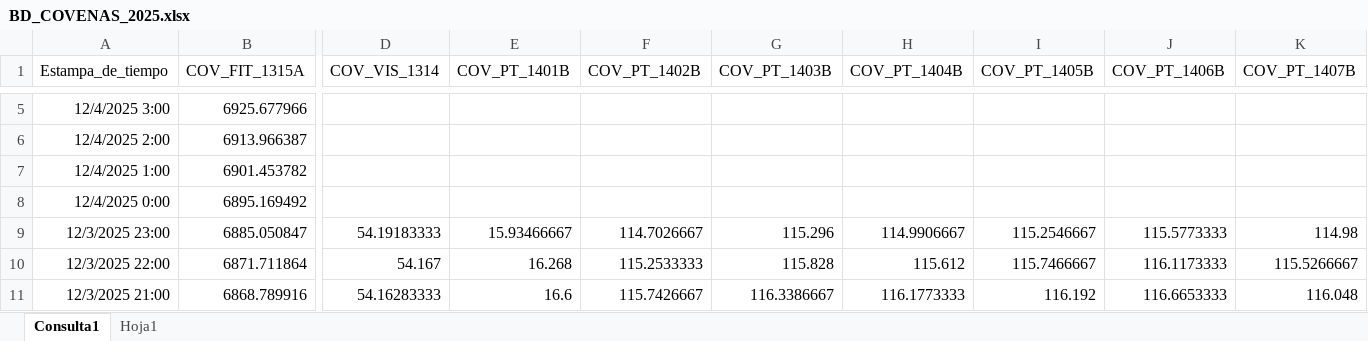
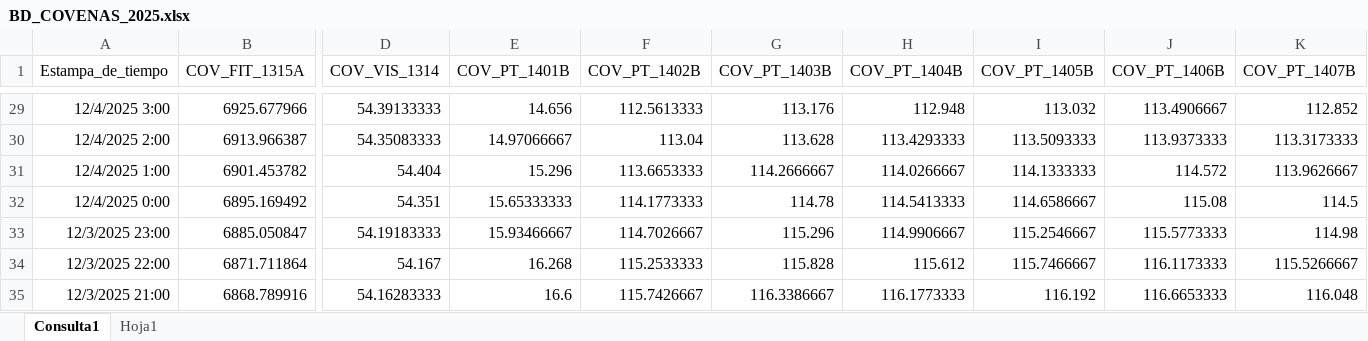
Before and after one commit to luiscarlos0218/app_calculadora_cove-as, an Excel workbook: BD_COVENAS_2025.xlsx, sheet Consulta1, drawn as a sheet; only a part is shown, gaps mark what is left out; values as stored, in another font and other column widths than the file's, no borders; table styles not drawn; addresses are those after the commit; the diff covers the shown part only; the diff names each change by its address in the sheet, - before the commit and + after, or states it on an @@ line.

Commit message:
Actualización forzada del archivo BD_COVENAS_2025.xlsx

```diff
--- a/BD_COVENAS_2025.xlsx (sheet Consulta1)
+++ b/BD_COVENAS_2025.xlsx (sheet Consulta1)
-D29 (COV_VIS_1314): (empty)
+D29 (COV_VIS_1314): 54.39133333
-E29 (COV_PT_1401B): (empty)
+E29 (COV_PT_1401B): 14.656
-F29 (COV_PT_1402B): (empty)
+F29 (COV_PT_1402B): 112.5613333
-G29 (COV_PT_1403B): (empty)
+G29 (COV_PT_1403B): 113.176
-H29 (COV_PT_1404B): (empty)
+H29 (COV_PT_1404B): 112.948
-I29 (COV_PT_1405B): (empty)
+I29 (COV_PT_1405B): 113.032
-J29 (COV_PT_1406B): (empty)
+J29 (COV_PT_1406B): 113.4906667
-K29 (COV_PT_1407B): (empty)
+K29 (COV_PT_1407B): 112.852
-D30 (COV_VIS_1314): (empty)
+D30 (COV_VIS_1314): 54.35083333
-E30 (COV_PT_1401B): (empty)
+E30 (COV_PT_1401B): 14.97066667
-F30 (COV_PT_1402B): (empty)
+F30 (COV_PT_1402B): 113.04
-G30 (COV_PT_1403B): (empty)
+G30 (COV_PT_1403B): 113.628
-H30 (COV_PT_1404B): (empty)
+H30 (COV_PT_1404B): 113.4293333
-I30 (COV_PT_1405B): (empty)
+I30 (COV_PT_1405B): 113.5093333
-J30 (COV_PT_1406B): (empty)
+J30 (COV_PT_1406B): 113.9373333
-K30 (COV_PT_1407B): (empty)
+K30 (COV_PT_1407B): 113.3173333
-D31 (COV_VIS_1314): (empty)
+D31 (COV_VIS_1314): 54.404
-E31 (COV_PT_1401B): (empty)
+E31 (COV_PT_1401B): 15.296
-F31 (COV_PT_1402B): (empty)
+F31 (COV_PT_1402B): 113.6653333
-G31 (COV_PT_1403B): (empty)
+G31 (COV_PT_1403B): 114.2666667
-H31 (COV_PT_1404B): (empty)
+H31 (COV_PT_1404B): 114.0266667
-I31 (COV_PT_1405B): (empty)
+I31 (COV_PT_1405B): 114.1333333
-J31 (COV_PT_1406B): (empty)
+J31 (COV_PT_1406B): 114.572
-K31 (COV_PT_1407B): (empty)
+K31 (COV_PT_1407B): 113.9626667
-D32 (COV_VIS_1314): (empty)
+D32 (COV_VIS_1314): 54.351
-E32 (COV_PT_1401B): (empty)
+E32 (COV_PT_1401B): 15.65333333
-F32 (COV_PT_1402B): (empty)
+F32 (COV_PT_1402B): 114.1773333
-G32 (COV_PT_1403B): (empty)
+G32 (COV_PT_1403B): 114.78
-H32 (COV_PT_1404B): (empty)
+H32 (COV_PT_1404B): 114.5413333
-I32 (COV_PT_1405B): (empty)
+I32 (COV_PT_1405B): 114.6586667
-J32 (COV_PT_1406B): (empty)
+J32 (COV_PT_1406B): 115.08
-K32 (COV_PT_1407B): (empty)
+K32 (COV_PT_1407B): 114.5
```
Also changed, not shown: 24 added rows, 24 removed rows and 25 edited cells elsewhere in this sheet.
